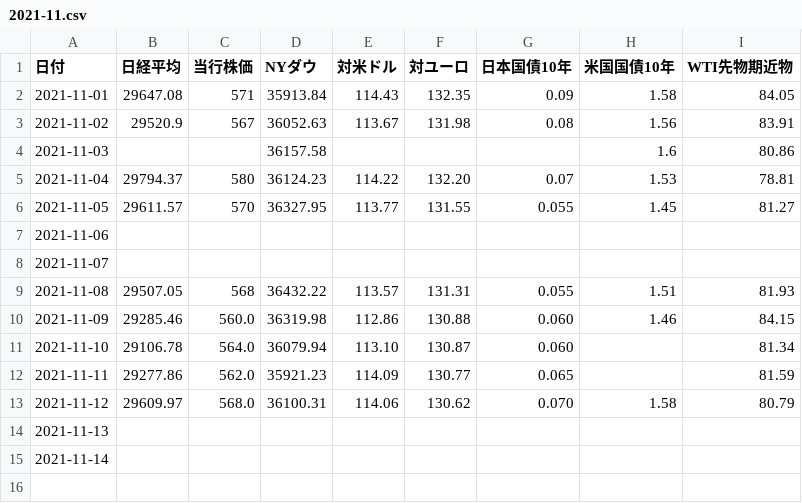
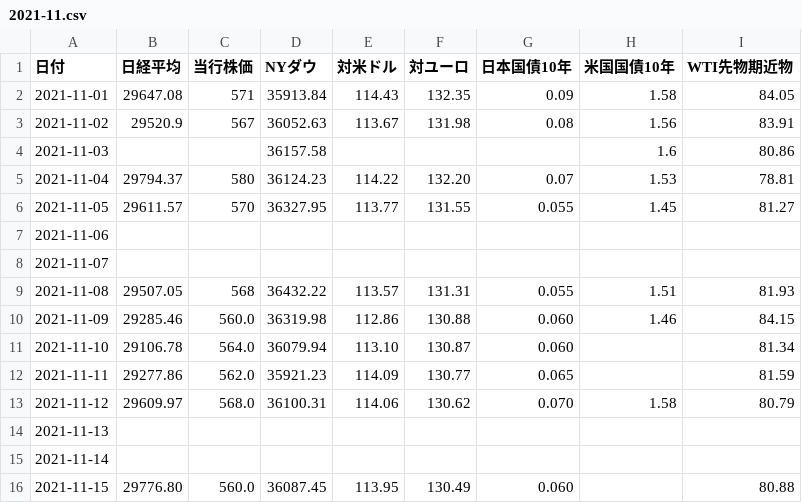
Before and after one commit to takuminishi0930/indicators, a CSV file: app/static/csv/2021-11.csv, drawn as a sheet.

Commit message:
modified

```diff
--- a/app/static/csv/2021-11.csv
+++ b/app/static/csv/2021-11.csv
@@ -15 +15,2 @@
 2021-11-14,,,,,,,,
+2021-11-15,29776.80,560.0,36087.45,113.95,130.49,0.060,,80.88
```
